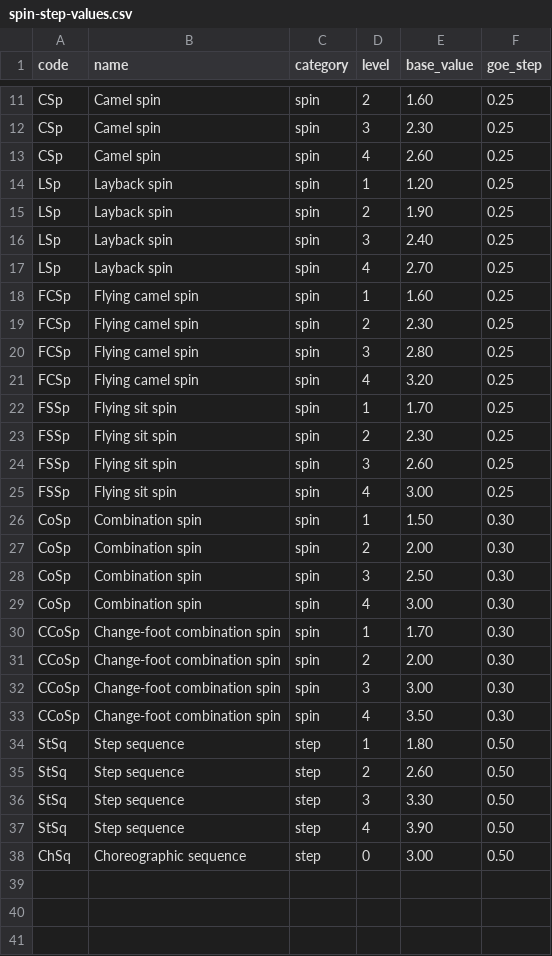
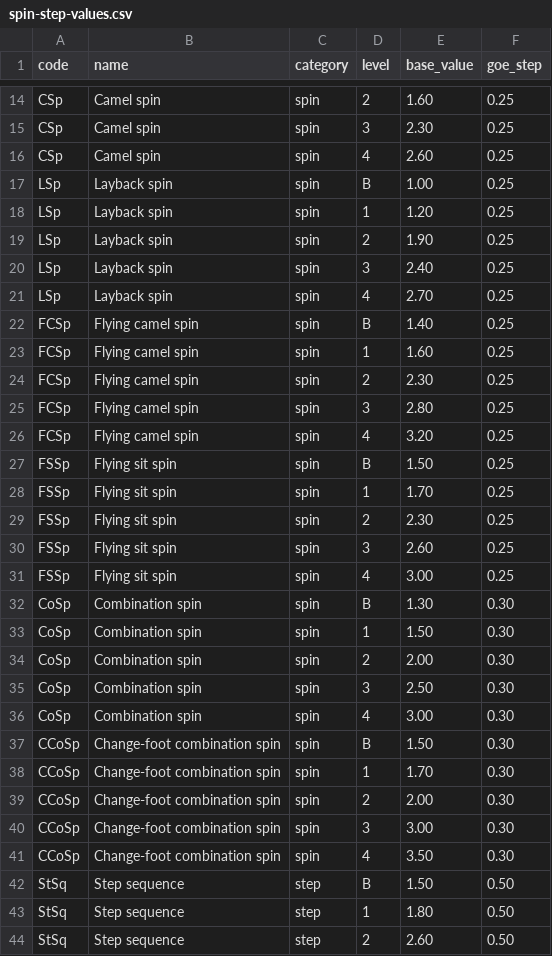
Before and after one commit to 9x25dillon/KoLd__FEEt.ice_skating_, a CSV file: data/spin-step-values.csv, drawn as a sheet; only a part is shown, gaps mark what is left out; the shorter side is filled out with more unchanged rows; the diff covers the shown part only; the diff names each change by its address in the sheet, - before the commit and + after, or states it on an @@ line.

```diff
--- a/data/spin-step-values.csv
+++ b/data/spin-step-values.csv
+row 17: LSp | Layback spin | spin | B | 1.00 | 0.25
+row 22: FCSp | Flying camel spin | spin | B | 1.40 | 0.25
+row 27: FSSp | Flying sit spin | spin | B | 1.50 | 0.25
+row 32: CoSp | Combination spin | spin | B | 1.30 | 0.30
+row 37: CCoSp | Change-foot combination spin | spin | B | 1.50 | 0.30
+row 42: StSq | Step sequence | step | B | 1.50 | 0.50
```
Also changed, not shown: 3 added rows elsewhere in this file, 9 other files.
